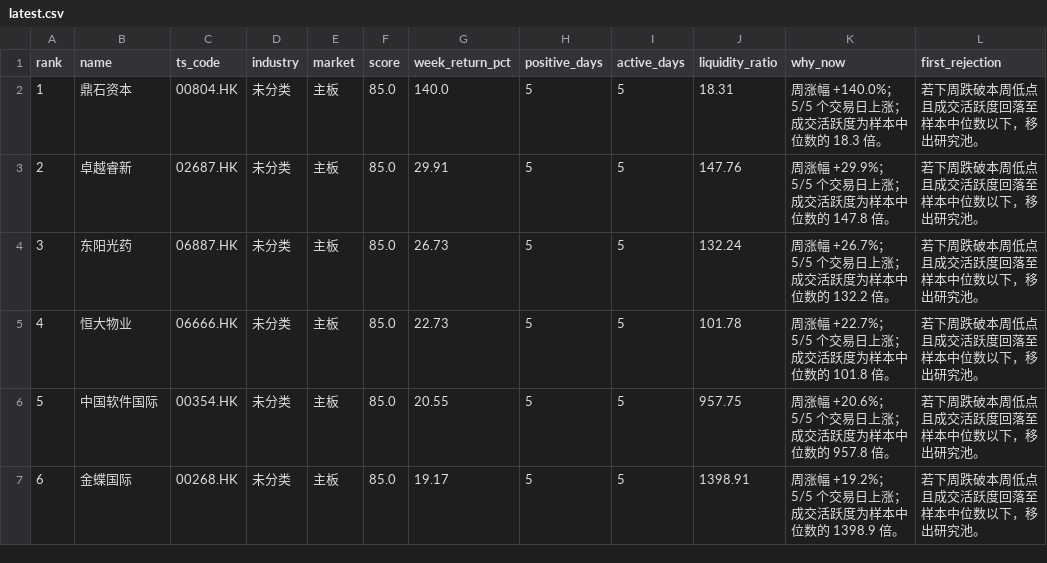
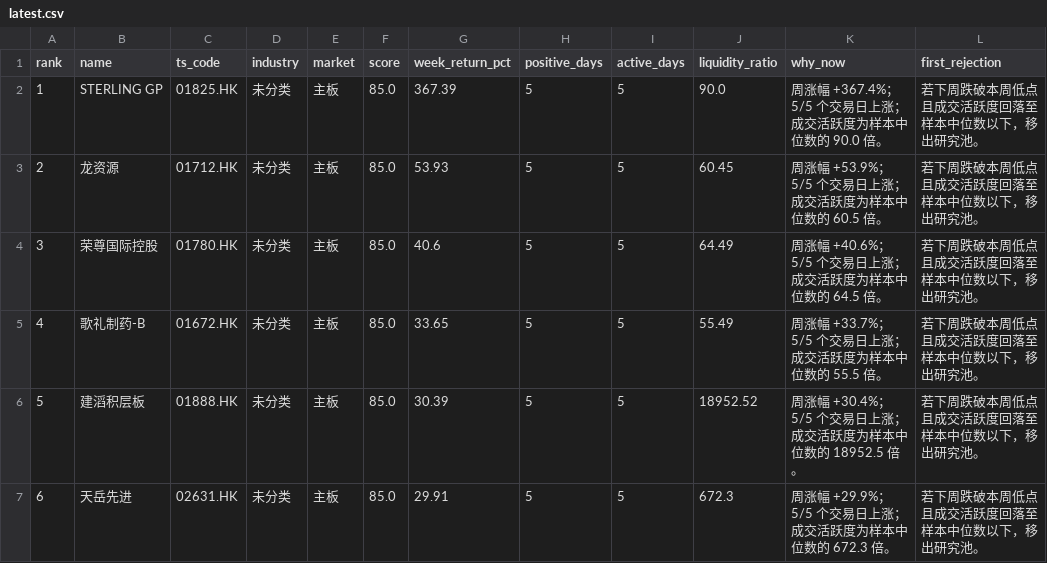
Before and after one commit to zengbin93/recap-agent, a CSV file: hk-weekly-recap/latest.csv, drawn as a sheet; only a part is shown; the diff covers the shown part only; the diff names each change by its address in the sheet, - before the commit and + after, or states it on an @@ line.

```diff
--- a/hk-weekly-recap/latest.csv
+++ b/hk-weekly-recap/latest.csv
-B2 (name): 鼎石资本
+B2 (name): STERLING GP
-C2 (ts_code): 00804.HK
+C2 (ts_code): 01825.HK
-G2 (week_return_pct): 140.0
+G2 (week_return_pct): 367.39
-J2 (liquidity_ratio): 18.31
+J2 (liquidity_ratio): 90.0
-K2 (why_now): 周涨幅 +140.0%；5/5 个交易日上涨；成交活跃度为样本中位数的 18.3 倍。
+K2 (why_now): 周涨幅 +367.4%；5/5 个交易日上涨；成交活跃度为样本中位数的 90.0 倍。
-B3 (name): 卓越睿新
+B3 (name): 龙资源
-C3 (ts_code): 02687.HK
+C3 (ts_code): 01712.HK
-G3 (week_return_pct): 29.91
+G3 (week_return_pct): 53.93
-J3 (liquidity_ratio): 147.76
+J3 (liquidity_ratio): 60.45
-K3 (why_now): 周涨幅 +29.9%；5/5 个交易日上涨；成交活跃度为样本中位数的 147.8 倍。
+K3 (why_now): 周涨幅 +53.9%；5/5 个交易日上涨；成交活跃度为样本中位数的 60.5 倍。
-B4 (name): 东阳光药
+B4 (name): 荣尊国际控股
-C4 (ts_code): 06887.HK
+C4 (ts_code): 01780.HK
-G4 (week_return_pct): 26.73
+G4 (week_return_pct): 40.6
-J4 (liquidity_ratio): 132.24
+J4 (liquidity_ratio): 64.49
-K4 (why_now): 周涨幅 +26.7%；5/5 个交易日上涨；成交活跃度为样本中位数的 132.2 倍。
+K4 (why_now): 周涨幅 +40.6%；5/5 个交易日上涨；成交活跃度为样本中位数的 64.5 倍。
-B5 (name): 恒大物业
+B5 (name): 歌礼制药-B
-C5 (ts_code): 06666.HK
+C5 (ts_code): 01672.HK
-G5 (week_return_pct): 22.73
+G5 (week_return_pct): 33.65
-J5 (liquidity_ratio): 101.78
+J5 (liquidity_ratio): 55.49
-K5 (why_now): 周涨幅 +22.7%；5/5 个交易日上涨；成交活跃度为样本中位数的 101.8 倍。
+K5 (why_now): 周涨幅 +33.7%；5/5 个交易日上涨；成交活跃度为样本中位数的 55.5 倍。
-B6 (name): 中国软件国际
+B6 (name): 建滔积层板
-C6 (ts_code): 00354.HK
+C6 (ts_code): 01888.HK
-G6 (week_return_pct): 20.55
+G6 (week_return_pct): 30.39
-J6 (liquidity_ratio): 957.75
+J6 (liquidity_ratio): 18952.52
-K6 (why_now): 周涨幅 +20.6%；5/5 个交易日上涨；成交活跃度为样本中位数的 957.8 倍。
+K6 (why_now): 周涨幅 +30.4%；5/5 个交易日上涨；成交活跃度为样本中位数的 18952.5 倍。
-B7 (name): 金蝶国际
+B7 (name): 天岳先进
-C7 (ts_code): 00268.HK
+C7 (ts_code): 02631.HK
-G7 (week_return_pct): 19.17
+G7 (week_return_pct): 29.91
-J7 (liquidity_ratio): 1398.91
+J7 (liquidity_ratio): 672.3
-K7 (why_now): 周涨幅 +19.2%；5/5 个交易日上涨；成交活跃度为样本中位数的 1398.9 倍。
+K7 (why_now): 周涨幅 +29.9%；5/5 个交易日上涨；成交活跃度为样本中位数的 672.3 倍。
```
Also changed, not shown: 27 edited cells elsewhere in this file, 3 other files.
